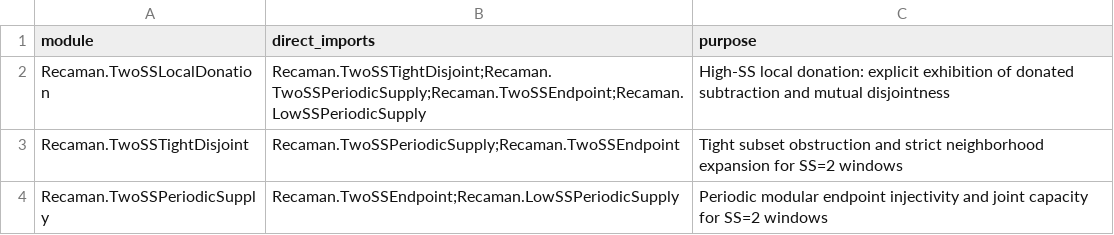
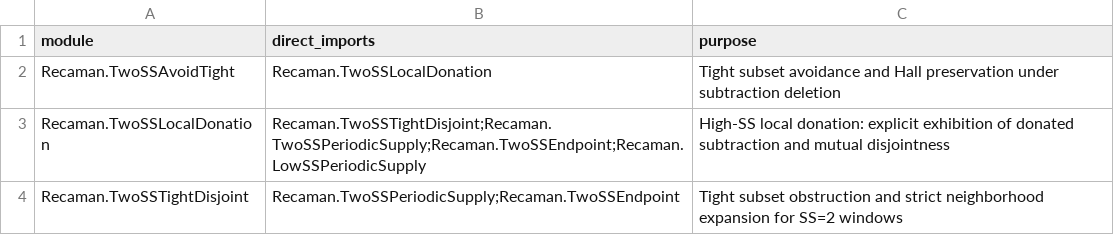
Before and after one commit to hirokidaichi/recaman-lean-research, a TSV file: docs/MODULE_IMPORT_CONTRACTS.tsv, drawn as a sheet; only a part is shown; the shorter side is filled out with more unchanged rows; the diff names each change by its address in the sheet, - before the commit and + after, or states it on an @@ line.

```diff
--- a/docs/MODULE_IMPORT_CONTRACTS.tsv
+++ b/docs/MODULE_IMPORT_CONTRACTS.tsv
+row 2: Recaman.TwoSSAvoidTight | Recaman.TwoSSLocalDonation | Tight subset avoidance and Hall preservation under subtraction deletion
```
Also changed, not shown: docs/EVIDENCE_REGISTRY.tsv, 4 other files.
